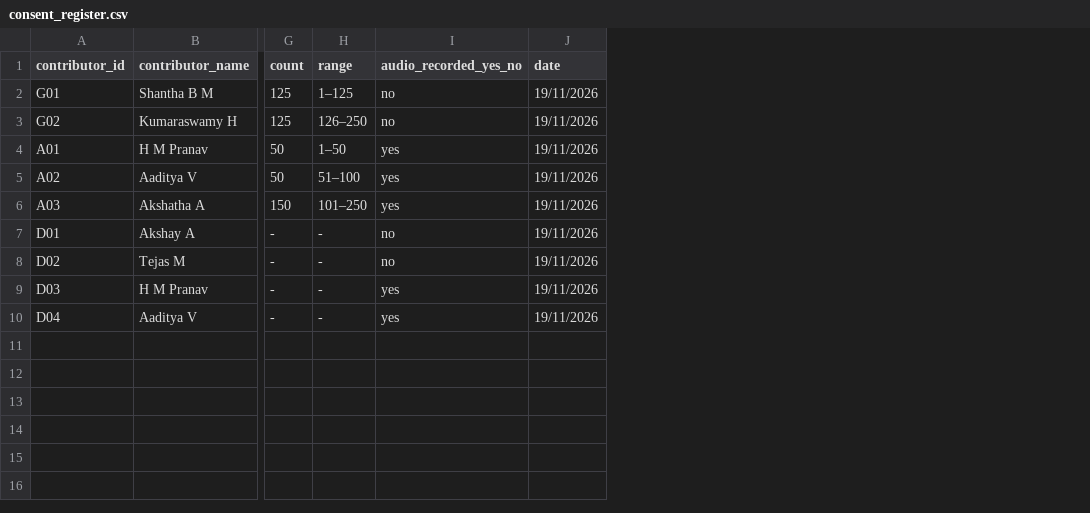
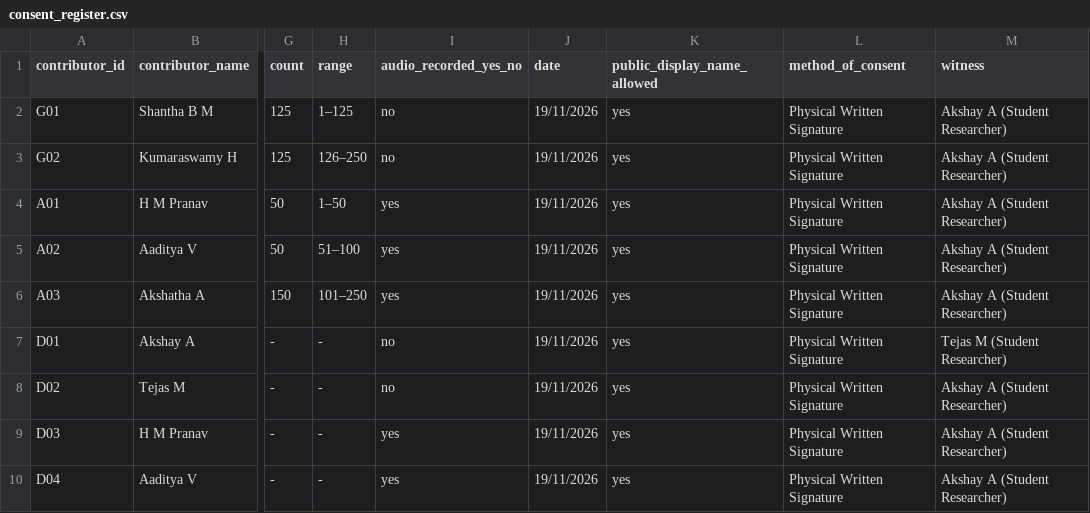
Before and after one commit to AnanthAkshay/MODALAPADA, a CSV file: gaade-kosha/submission/consent/consent_register.csv, drawn as a sheet; only a part is shown, gaps mark what is left out; the diff names each change by its address in the sheet, - before the commit and + after, or states it on an @@ line.

Commit message:
feat(submission): build complete Modalapada 2.0 submission package with verified consent PDFs, checklist, and UTF-8 BOM CSVs

```diff
--- a/gaade-kosha/submission/consent/consent_register.csv
+++ b/gaade-kosha/submission/consent/consent_register.csv
+column K (public_display_name_allowed), rows 2-10: all yes
+column L (method_of_consent), rows 2-10: all Physical Written Signature
+column M (witness), rows 2-10: Akshay A (Student Researcher) | Akshay A (Student Researcher) | Akshay A (Student Researcher) | Akshay A (Student Researcher) | Akshay A (Student Researcher) | Tejas M (Student Researcher) | Akshay A (Student Researcher) | Akshay A (Student Researcher) | Akshay A (Student Researcher)
```
Also changed, not shown: gaade-kosha/docs/consent/consent_register.csv, gaade-kosha/submission/gaades.csv, 37 other files.
